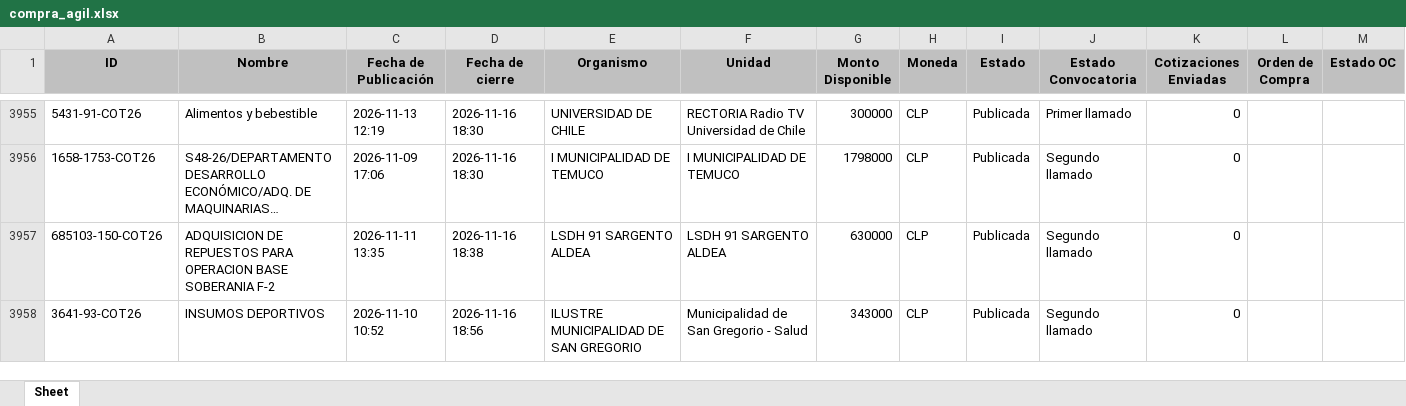
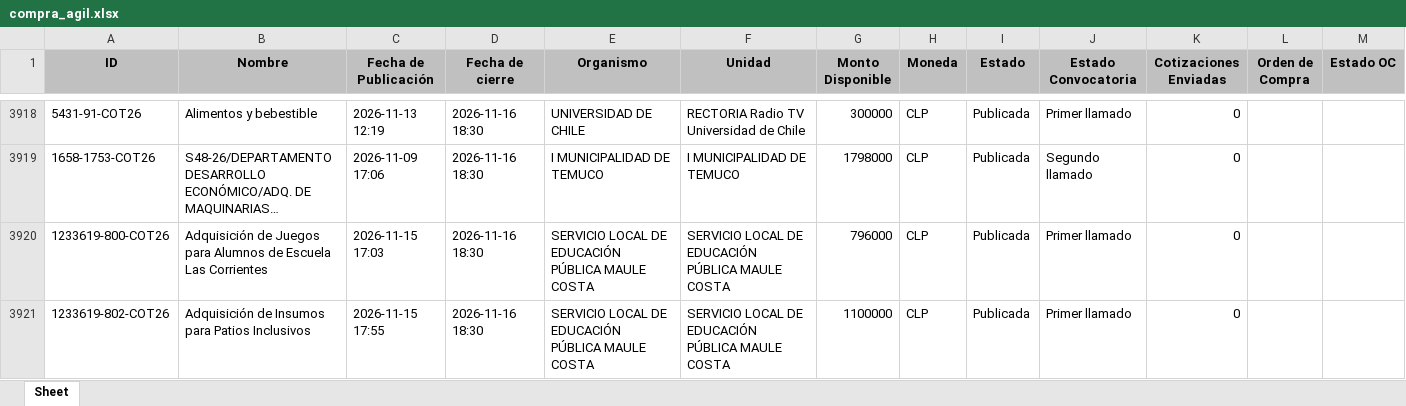
Before and after one commit to solucionesjyyX/mercado-publico-XYZ, an Excel workbook: compra_agil.xlsx, sheet Sheet, drawn as a sheet; only a part is shown, gaps mark what is left out; the shorter side is filled out with more unchanged rows; long unchanged cells end in …; values as stored, in another font and other column widths than the file's, no borders; the diff covers the shown part only; the diff names each change by its address in the sheet, - before the commit and + after, or states it on an @@ line.

```diff
--- a/compra_agil.xlsx (sheet Sheet)
+++ b/compra_agil.xlsx (sheet Sheet)
+row 3920: 1233619-800-COT26 | Adquisición de Juegos para Alumnos de Escuela Las Corrientes | 2026-11-15 17:03 | 2026-11-16 18:30 | SERVICIO LOCAL DE EDUCACIÓN PÚBLICA MAULE COSTA | SERVICIO LOCAL DE EDUCACIÓN PÚBLICA MAULE COSTA | 796000 | CLP | Publicada | Primer llamado | 0
+row 3921: 1233619-802-COT26 | Adquisición de Insumos para Patios Inclusivos | 2026-11-15 17:55 | 2026-11-16 18:30 | SERVICIO LOCAL DE EDUCACIÓN PÚBLICA MAULE COSTA | SERVICIO LOCAL DE EDUCACIÓN PÚBLICA MAULE COSTA | 1100000 | CLP | Publicada | Primer llamado | 0
```
Also changed, not shown: 6 added rows, 39 removed rows, 5 moved rows and 5 edited cells elsewhere in this sheet.
